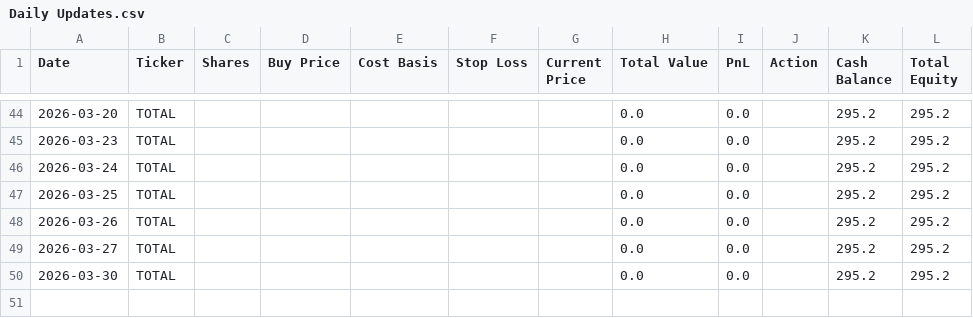
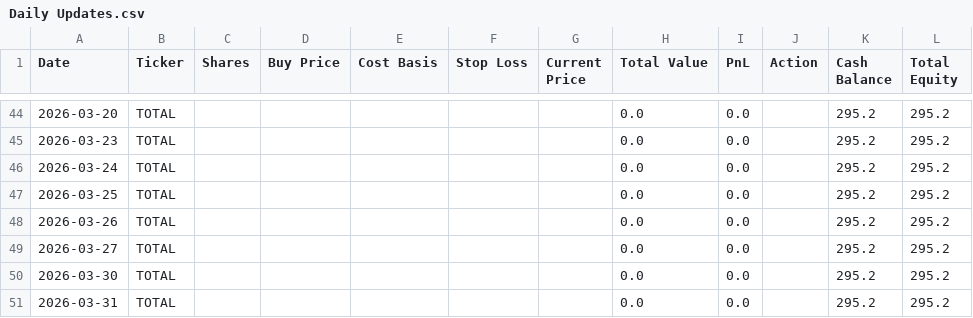
Before and after one commit to ScottDavis08/LLM-Trading-Lab, a CSV file: Experiments/chatgpt_micro-cap/csv_files/Daily Updates.csv, drawn as a sheet; only a part is shown, gaps mark what is left out; the diff names each change by its address in the sheet, - before the commit and + after, or states it on an @@ line.

```diff
--- a/Experiments/chatgpt_micro-cap/csv_files/Daily Updates.csv
+++ b/Experiments/chatgpt_micro-cap/csv_files/Daily Updates.csv
+row 51: 2026-03-31 | TOTAL |  |  |  |  |  | 0.0 | 0.0 |  | 295.2 | 295.2
```
Also changed, not shown: 1 other file.
